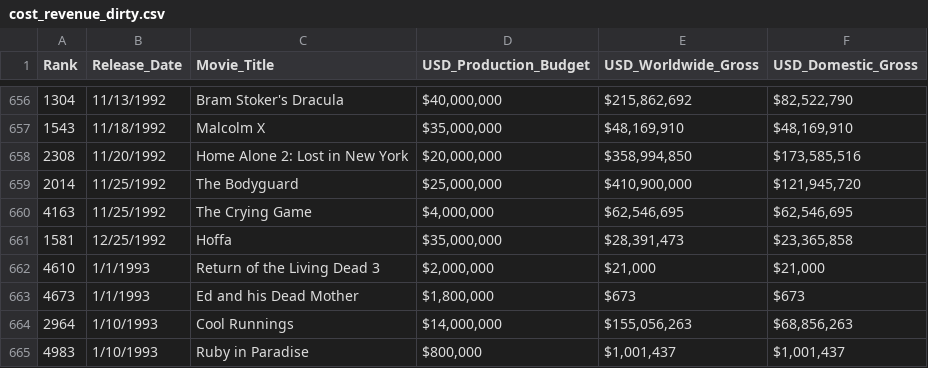
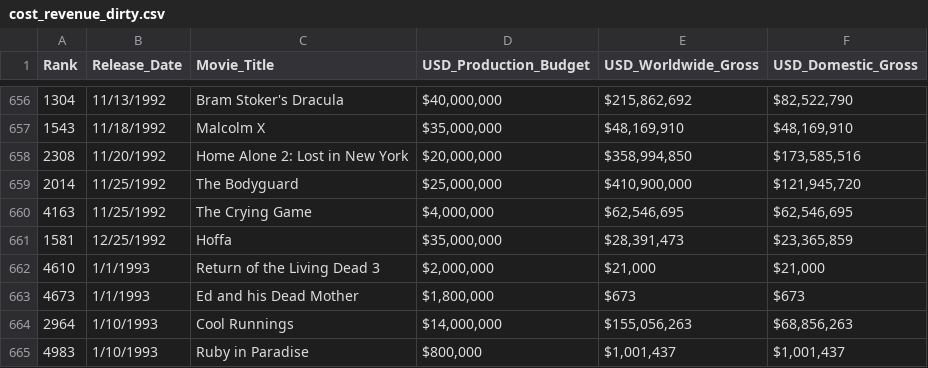
Before and after one commit to szilveszter94/seaborn-data-analysis, a CSV file: cost_revenue_dirty.csv, drawn as a sheet; only a part is shown, gaps mark what is left out.

Commit message:
Update cost_revenue_dirty.csv

```diff
--- a/cost_revenue_dirty.csv
+++ b/cost_revenue_dirty.csv
@@ -660,3 +660,3 @@ Rank,Release_Date,Movie_Title,USD_Production_Budget,USD_Worldwide_Gross,USD_Dome
 4163,11/25/1992,The Crying Game,"$4,000,000","$62,546,695","$62,546,695"
-1581,12/25/1992,Hoffa,"$35,000,000","$28,391,473","$23,365,858"
+1581,12/25/1992,Hoffa,"$35,000,000","$28,391,473","$23,365,859"
 4610,1/1/1993,Return of the Living Dead 3,"$2,000,000","$21,000","$21,000"
```
